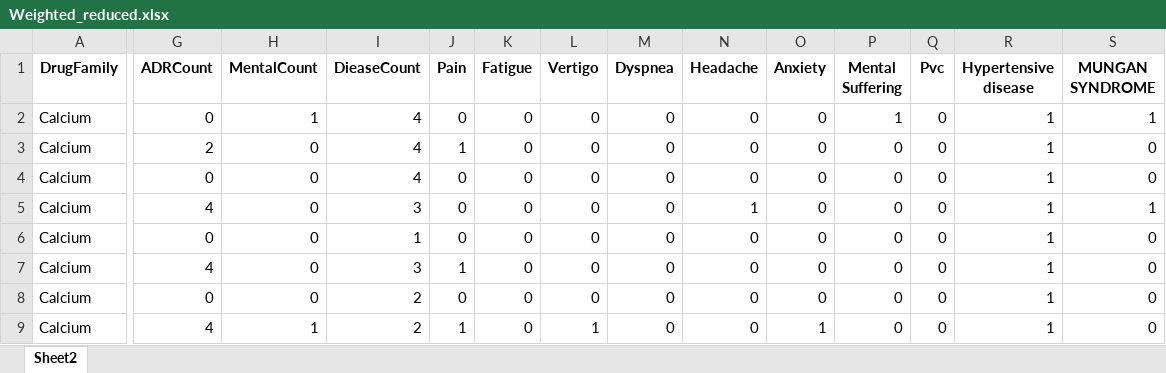
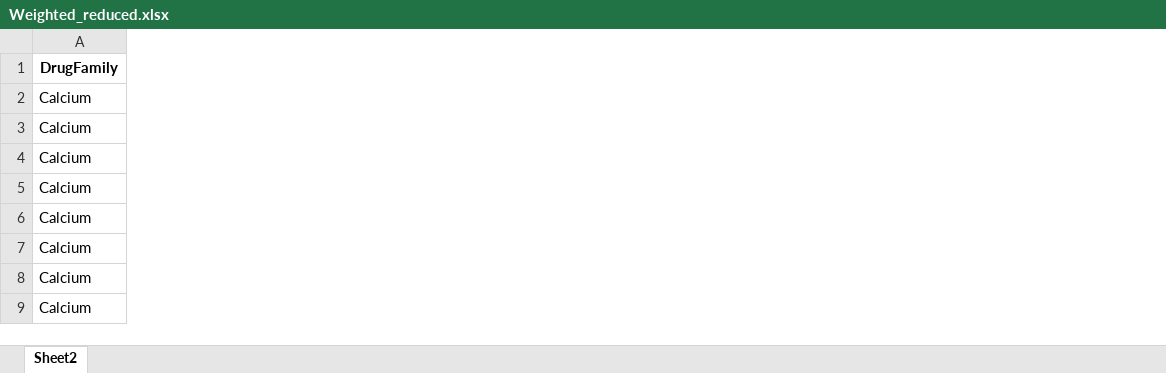
Before and after one commit to AHAMES/GraduationProject.Social.Media.Drug.Side.Effects.Classification, an Excel workbook: Weighted_reduced.xlsx, sheet Sheet2, drawn as a sheet; only a part is shown, gaps mark what is left out; values as stored, in another font and other column widths than the file's, no borders; the diff covers the shown part only; the diff names each change by its address in the sheet, - before the commit and + after, or states it on an @@ line.

```diff
--- a/Weighted_reduced.xlsx (sheet Sheet2)
+++ b/Weighted_reduced.xlsx (sheet Sheet2)
-column G (ADRCount), rows 2-9: 0 | 2 | 0 | 4 | 0 | 4 | 0 | 4
-column H (MentalCount), rows 2-9: 1 | 0 | 0 | 0 | 0 | 0 | 0 | 1
-column I (DieaseCount), rows 2-9: 4 | 4 | 4 | 3 | 1 | 3 | 2 | 2
-column J (Pain), rows 2-9: 0 | 1 | 0 | 0 | 0 | 1 | 0 | 1
-column K (Fatigue), rows 2-9: all 0
-column L (Vertigo), rows 2-9: 0 | 0 | 0 | 0 | 0 | 0 | 0 | 1
-column M (Dyspnea), rows 2-9: all 0
-column N (Headache), rows 2-9: 0 | 0 | 0 | 1 | 0 | 0 | 0 | 0
-column O (Anxiety), rows 2-9: 0 | 0 | 0 | 0 | 0 | 0 | 0 | 1
-column P (Mental Suffering), rows 2-9: 1 | 0 | 0 | 0 | 0 | 0 | 0 | 0
-column Q (Pvc), rows 2-9: all 0
-column R (Hypertensive disease), rows 2-9: all 1
-column S (MUNGAN SYNDROME), rows 2-9: 1 | 0 | 0 | 1 | 0 | 0 | 0 | 0
```
Also changed, not shown: 5 removed columns elsewhere in this sheet, ADRF.xlsx, DSF.xlsx, 9 other files.
